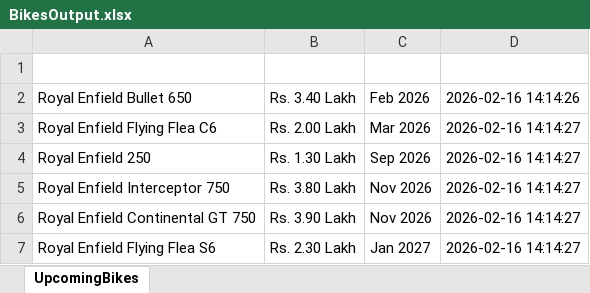
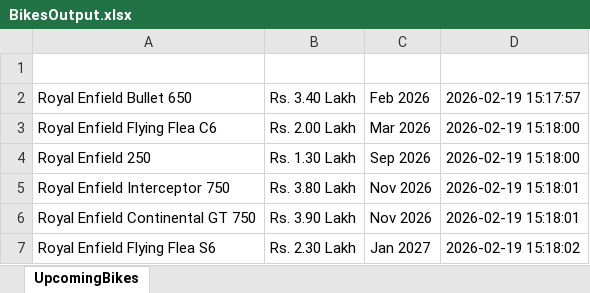
Before and after one commit to Sayan-B15/zigWheelsAutomation, an Excel workbook: BikesOutput.xlsx, sheet UpcomingBikes, drawn as a sheet; values as stored, in another font and other column widths than the file's, no borders; the diff names each change by its address in the sheet, - before the commit and + after, or states it on an @@ line.

```diff
--- a/BikesOutput.xlsx (sheet UpcomingBikes)
+++ b/BikesOutput.xlsx (sheet UpcomingBikes)
-D2: 2026-02-16 14:14:26
+D2: 2026-02-19 15:17:57
-D3:D4: 2026-02-16 14:14:27
+D3:D4: 2026-02-19 15:18:00
-D5:D6: 2026-02-16 14:14:27
+D5:D6: 2026-02-19 15:18:01
-D7: 2026-02-16 14:14:27
+D7: 2026-02-19 15:18:02
```
Also changed, not shown: UsedCarsOutput.xlsx, 11 other files.
